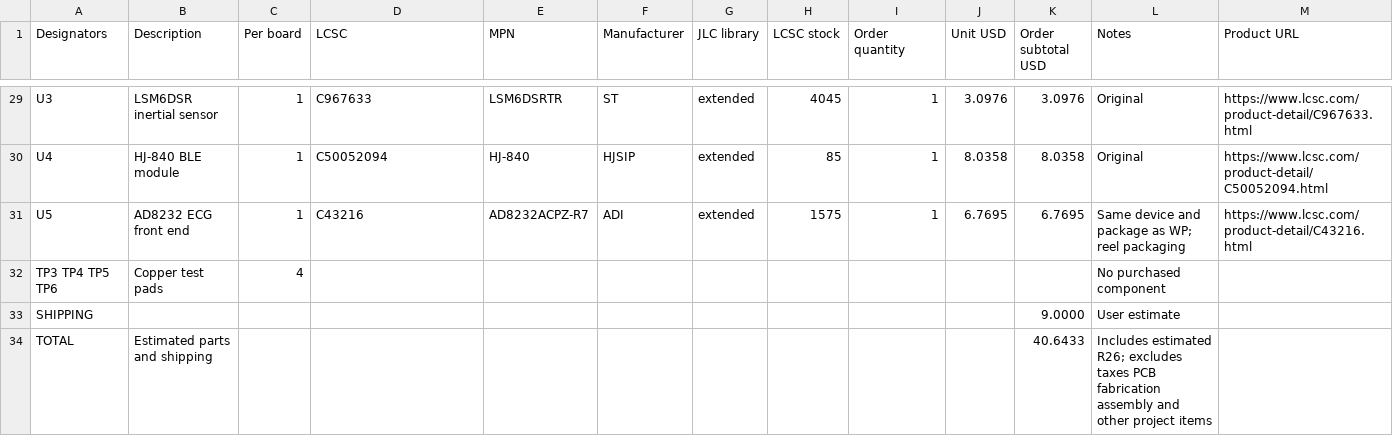
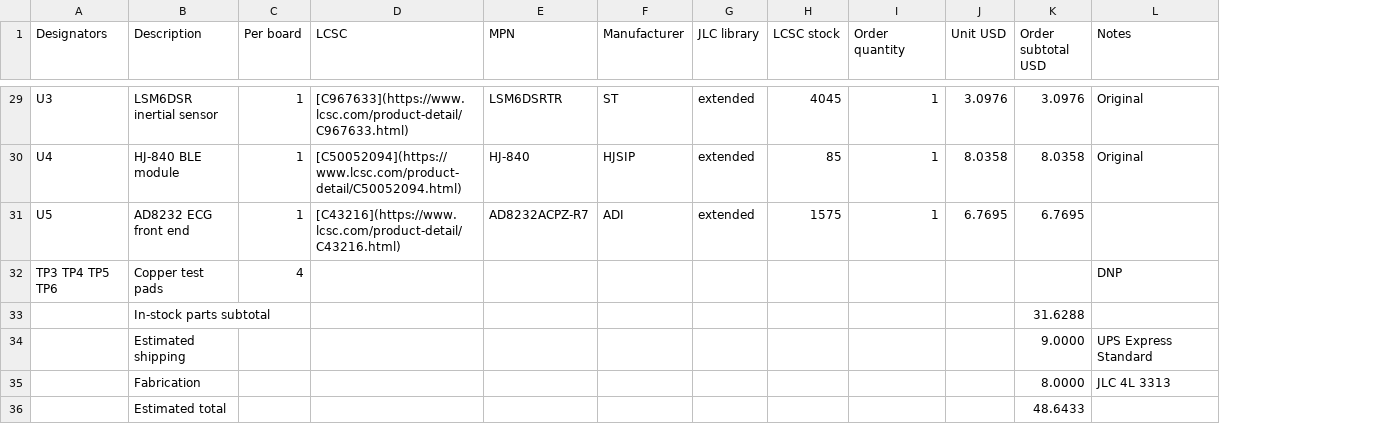
Before and after one commit to TTF-fog/uECG, a CSV file: uECG-LCSC-BOM.csv, drawn as a sheet; only a part is shown, gaps mark what is left out; removed rows and columns are numbered as before the commit, all else as after; the diff covers the shown part only; the diff names each change by its address in the sheet, - before the commit and + after, or states it on an @@ line.

```diff
--- a/uECG-LCSC-BOM.csv
+++ b/uECG-LCSC-BOM.csv
-column M (Product URL), rows 29-31: https://www.lcsc.com/product-detail/C967633.html | https://www.lcsc.com/product-detail/C50052094.html | https://www.lcsc.com/product-detail/C43216.html
-D29 (LCSC): C967633
+D29 (LCSC): [C967633](https://www.lcsc.com/product-detail/C967633.html)
-D30 (LCSC): C50052094
+D30 (LCSC): [C50052094](https://www.lcsc.com/product-detail/C50052094.html)
-D31 (LCSC): C43216
+D31 (LCSC): [C43216](https://www.lcsc.com/product-detail/C43216.html)
-L31 (Notes): Same device and package as WP; reel packaging
+L31 (Notes): (empty)
-L32 (Notes): No purchased component
+L32 (Notes): DNP
-row 33: SHIPPING |  |  |  |  |  |  |  |  |  | 9.0000 | User estimate
-row 34: TOTAL | Estimated parts and shipping |  |  |  |  |  |  |  |  | 40.6433 | Includes estimated R26; excludes taxes PCB fabrication assembly and other project items
+row 33:  | In-stock parts subtotal |  |  |  |  |  |  |  |  | 31.6288
+row 34:  | Estimated shipping |  |  |  |  |  |  |  |  | 9.0000 | UPS Express Standard
+row 35:  | Fabrication |  |  |  |  |  |  |  |  | 8.0000 | JLC 4L 3313
+row 36:  | Estimated total |  |  |  |  |  |  |  |  | 48.6433
```
Also changed, not shown: 29 edited cells elsewhere in this file.
